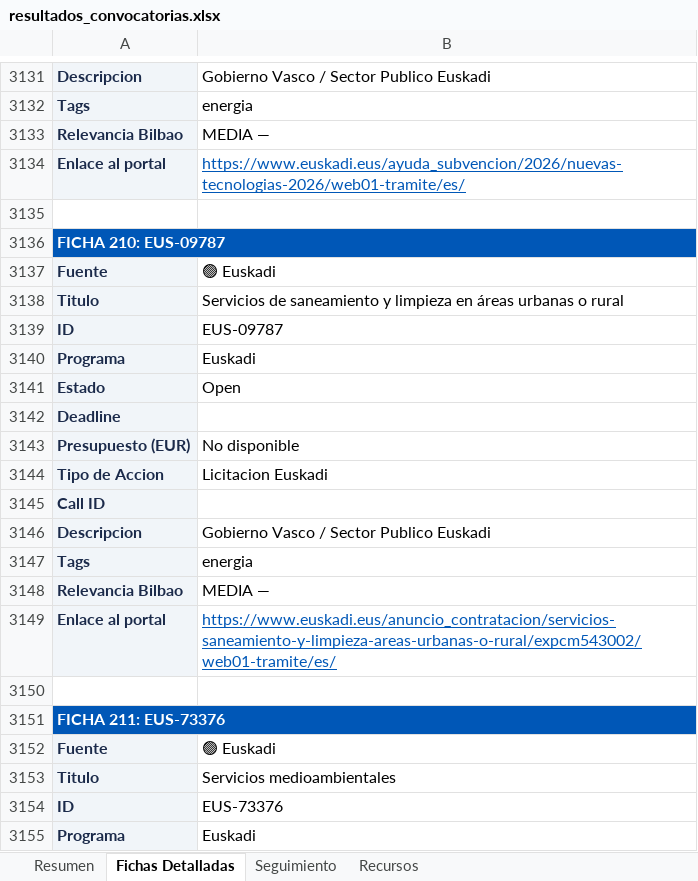
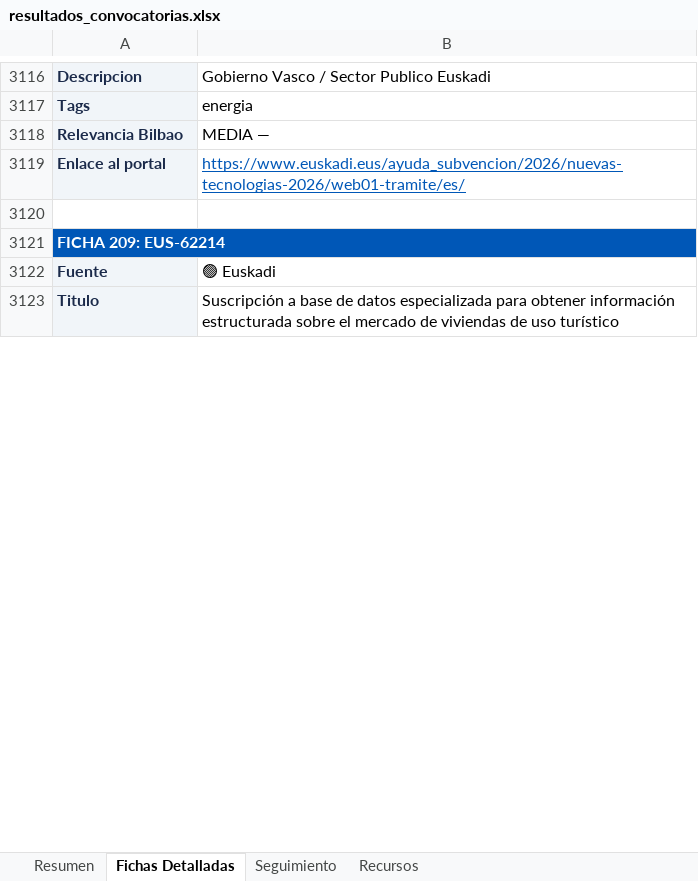
Before and after one commit to haguirre-lab/eu-funding-radar, an Excel workbook: docs/resultados_convocatorias.xlsx, sheet Fichas Detalladas, drawn as a sheet; only a part is shown, gaps mark what is left out; values as stored, in another font and other column widths than the file's, no borders; removed rows and columns are numbered as before the commit, all else as after; the diff covers the shown part only; the diff names each change by its address in the sheet, - before the commit and + after, or states it on an @@ line.

```diff
--- a/docs/resultados_convocatorias.xlsx (sheet Fichas Detalladas)
+++ b/docs/resultados_convocatorias.xlsx (sheet Fichas Detalladas)
-A3121: FICHA 210: EUS-09787
+A3121: FICHA 209: EUS-62214
-B3123: Servicios de saneamiento y limpieza en áreas urbanas o rural
+B3123: Suscripción a base de datos especializada para obtener información estructurada sobre el mercado de viviendas de uso turístico
-row 3139: ID | EUS-09787
-row 3140: Programa | Euskadi
-row 3141: Estado | Open
-row 3142: Deadline
-row 3143: Presupuesto (EUR) | No disponible
-row 3144: Tipo de Accion | Licitacion Euskadi
-row 3145: Call ID
-row 3146: Descripcion | Gobierno Vasco / Sector Publico Euskadi
-row 3147: Tags | energia
-row 3148: Relevancia Bilbao | MEDIA —
-row 3149: Enlace al portal | https://www.euskadi.eus/anuncio_contratacion/servicios-saneamiento-y-limpieza-areas-urbanas-o-rural/expcm543002/web01-tramite/es/
-row 3150: (empty)
-row 3151: FICHA 211: EUS-73376
-row 3152: Fuente | 🟢 Euskadi
-row 3153: Titulo | Servicios medioambientales
-row 3154: ID | EUS-73376
-row 3155: Programa | Euskadi
```
Also changed, not shown: 10 added rows, 68 removed rows, 65 moved rows and 187 edited cells elsewhere in this sheet, sheet Resumen, sheet Seguimiento, 3 other files.
